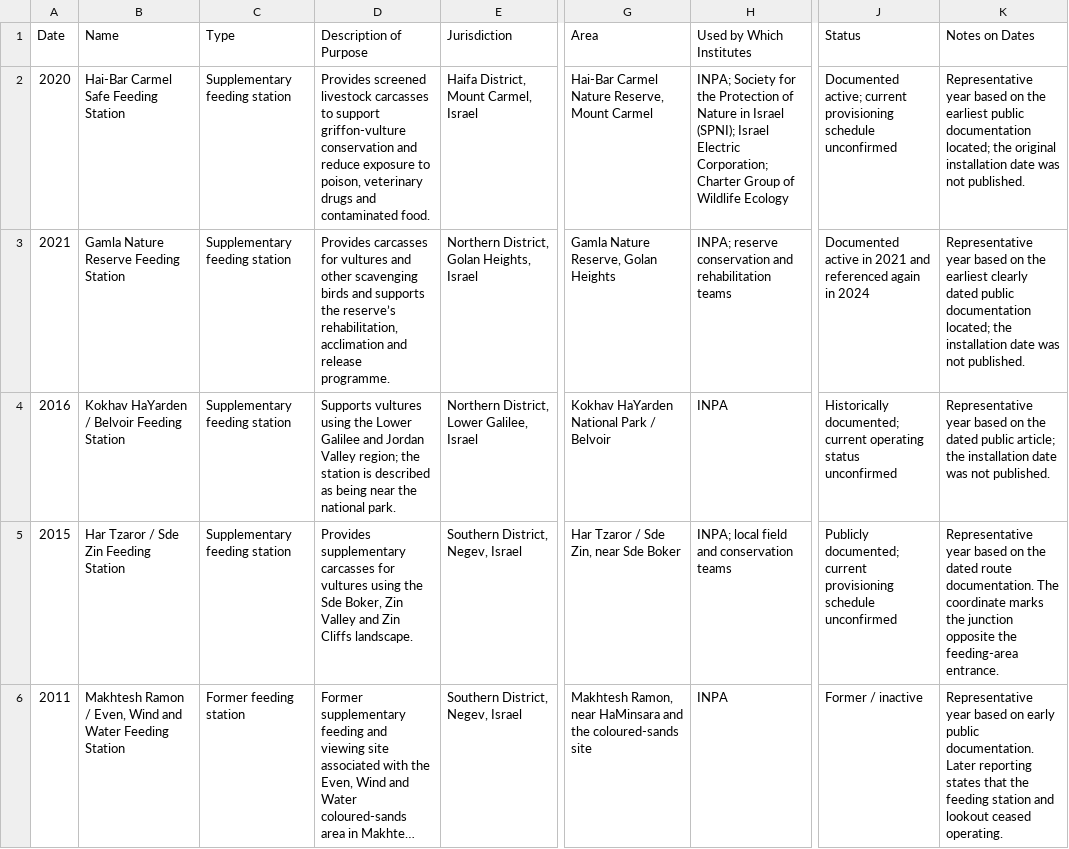
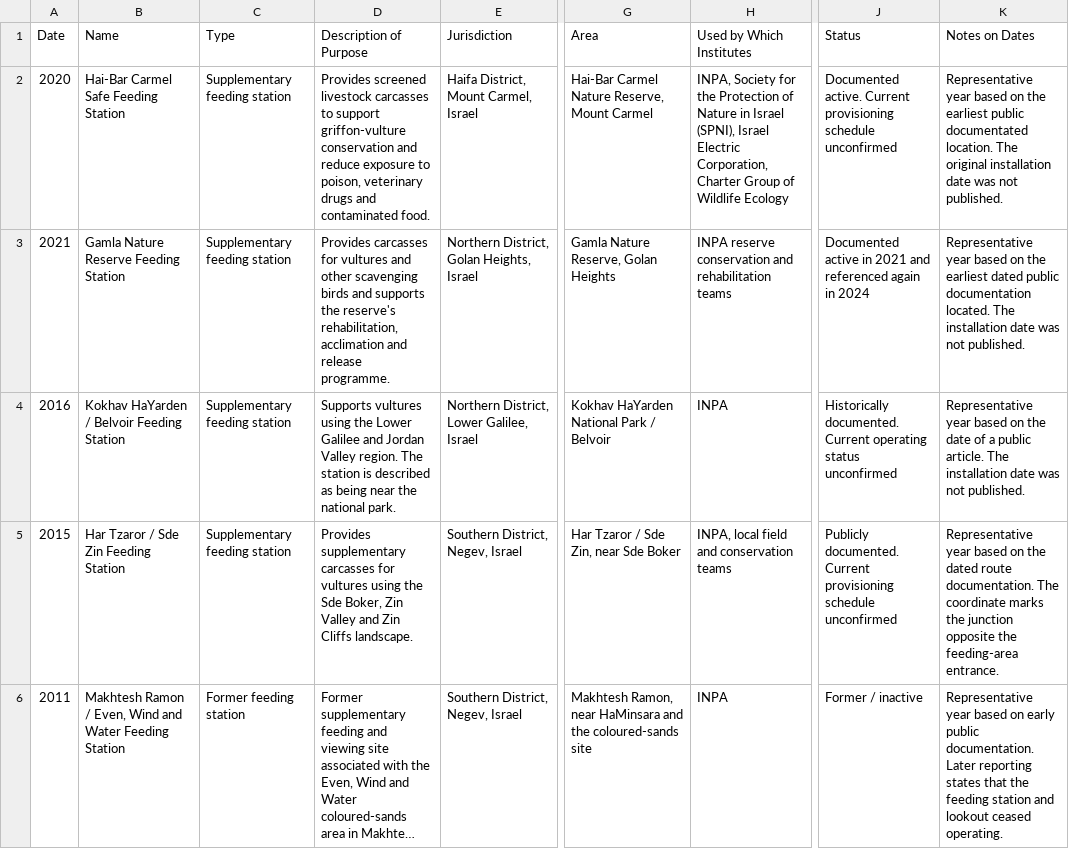
Before and after one commit to FlorenceTo/Aelectrosonic, a CSV file: public/data/feedingsites.csv, drawn as a sheet; only a part is shown, gaps mark what is left out; long unchanged cells end in …; the diff covers the shown part only; the diff names each change by its address in the sheet, - before the commit and + after, or states it on an @@ line.

```diff
--- a/public/data/feedingsites.csv
+++ b/public/data/feedingsites.csv
-H2 (Used by Which Institutes): INPA; Society for the Protection of Nature in Israel (SPNI); Israel Electric Corporation; Charter Group…
+H2 (Used by Which Institutes): INPA, Society for the Protection of Nature in Israel (SPNI), Israel Electric Corporation, Charter Group…
-J2 (Status): Documented active; current provisioning schedule…
+J2 (Status): Documented active. Current provisioning schedule…
-K2 (Notes on Dates): …earliest public documentation located; the original installation…
+K2 (Notes on Dates): …earliest public documentated location. The original installation…
-D3 (Description of Purpose): …supports the reserve’s rehabilitation, acclimation…
+D3 (Description of Purpose): …supports the reserve's rehabilitation, acclimation…
-H3 (Used by Which Institutes): INPA; reserve conservation…
+H3 (Used by Which Institutes): INPA reserve conservation…
-K3 (Notes on Dates): …the earliest clearly dated public documentation located; the installation date…
+K3 (Notes on Dates): …the earliest dated public documentation located. The installation date…
-D4 (Description of Purpose): …Jordan Valley region; the station is…
+D4 (Description of Purpose): …Jordan Valley region. The station is…
-J4 (Status): Historically documented; current operating status…
+J4 (Status): Historically documented. Current operating status…
-K4 (Notes on Dates): …on the dated public article; the installation date…
+K4 (Notes on Dates): …on the date of a public article. The installation date…
-H5 (Used by Which Institutes): INPA; local field and conservation teams
+H5 (Used by Which Institutes): INPA, local field and conservation teams
-J5 (Status): Publicly documented; current provisioning schedule…
+J5 (Status): Publicly documented. Current provisioning schedule…
```
Also changed, not shown: 19 edited cells elsewhere in this file, 3 other files.
